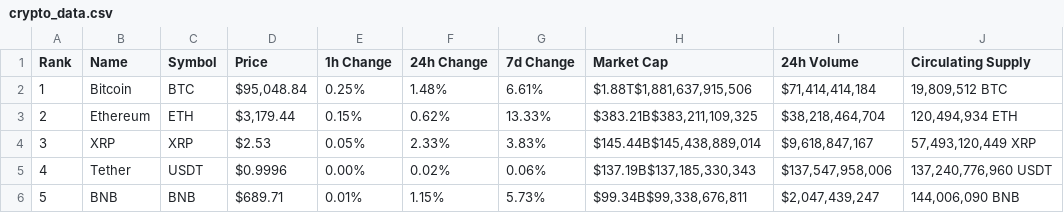
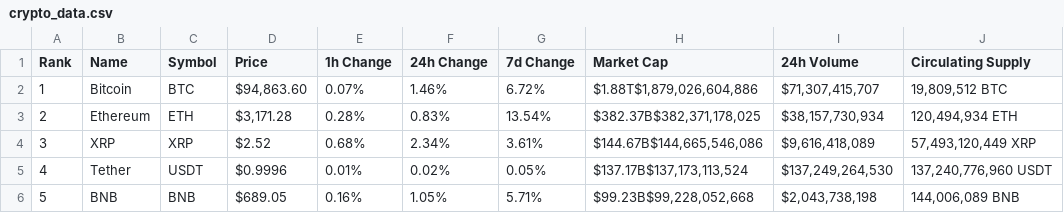
Before and after one commit to lazare16/Machine_learning_course, a CSV file: project/crypto_data.csv, drawn as a sheet; only a part is shown; the diff covers the shown part only.

```diff
--- a/project/crypto_data.csv
+++ b/project/crypto_data.csv
@@ -1,6 +1,6 @@
 Rank,Name,Symbol,Price,1h Change,24h Change,7d Change,Market Cap,24h Volume,Circulating Supply
-1,Bitcoin,BTC,"$95,048.84",0.25%,1.48%,6.61%,"$1.88T$1,881,637,915,506","$71,414,414,184","19,809,512 BTC"
-2,Ethereum,ETH,"$3,179.44",0.15%,0.62%,13.33%,"$383.21B$383,211,109,325","$38,218,464,704","120,494,934 ETH"
-3,XRP,XRP,$2.53,0.05%,2.33%,3.83%,"$145.44B$145,438,889,014","$9,618,847,167","57,493,120,449 XRP"
-4,Tether,USDT,$0.9996,0.00%,0.02%,0.06%,"$137.19B$137,185,330,343","$137,547,958,006","137,240,776,960 USDT"
-5,BNB,BNB,$689.71,0.01%,1.15%,5.73%,"$99.34B$99,338,676,811","$2,047,439,247","144,006,090 BNB"
+1,Bitcoin,BTC,"$94,863.60",0.07%,1.46%,6.72%,"$1.88T$1,879,026,604,886","$71,307,415,707","19,809,512 BTC"
+2,Ethereum,ETH,"$3,171.28",0.28%,0.83%,13.54%,"$382.37B$382,371,178,025","$38,157,730,934","120,494,934 ETH"
+3,XRP,XRP,$2.52,0.68%,2.34%,3.61%,"$144.67B$144,665,546,086","$9,616,418,089","57,493,120,449 XRP"
+4,Tether,USDT,$0.9996,0.01%,0.02%,0.05%,"$137.17B$137,173,113,524","$137,249,264,530","137,240,776,960 USDT"
+5,BNB,BNB,$689.05,0.16%,1.05%,5.71%,"$99.23B$99,228,052,668","$2,043,738,198","144,006,089 BNB"
```
Also changed, not shown: 33 edited cells elsewhere in this file, 2 other files.
